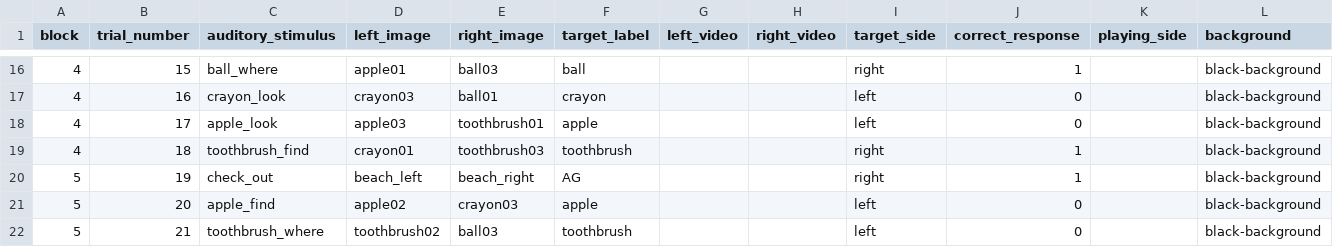
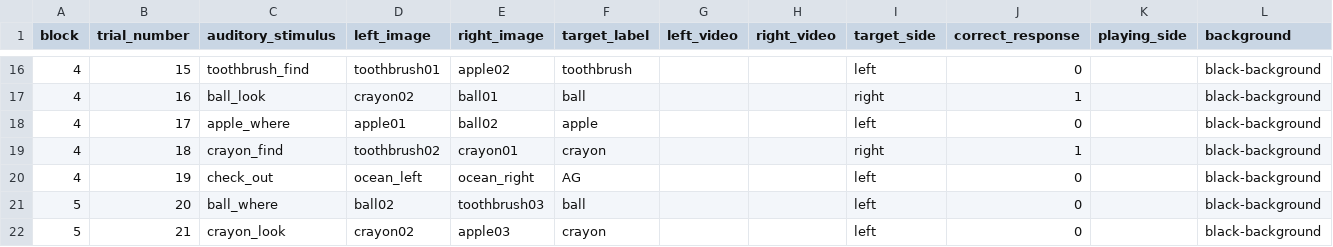
Before and after one commit to hjweaver4/funct, a CSV file: orders/functOrder2.csv, drawn as a sheet; only a part is shown, gaps mark what is left out; the diff covers the shown part only; the diff names each change by its address in the sheet, - before the commit and + after, or states it on an @@ line.

Commit message:
typicality contingent with side presentation

```diff
--- a/orders/functOrder2.csv
+++ b/orders/functOrder2.csv
-C16 (auditory_stimulus): ball_where
+C16 (auditory_stimulus): toothbrush_find
-D16 (left_image): apple01
+D16 (left_image): toothbrush01
-E16 (right_image): ball03
+E16 (right_image): apple02
-F16 (target_label): ball
+F16 (target_label): toothbrush
-I16 (target_side): right
+I16 (target_side): left
-J16 (correct_response): 1
+J16 (correct_response): 0
-C17 (auditory_stimulus): crayon_look
+C17 (auditory_stimulus): ball_look
-D17 (left_image): crayon03
+D17 (left_image): crayon02
-F17 (target_label): crayon
+F17 (target_label): ball
-I17 (target_side): left
+I17 (target_side): right
-J17 (correct_response): 0
+J17 (correct_response): 1
-C18 (auditory_stimulus): apple_look
+C18 (auditory_stimulus): apple_where
-D18 (left_image): apple03
+D18 (left_image): apple01
-E18 (right_image): toothbrush01
+E18 (right_image): ball02
-C19 (auditory_stimulus): toothbrush_find
+C19 (auditory_stimulus): crayon_find
-D19 (left_image): crayon01
+D19 (left_image): toothbrush02
-E19 (right_image): toothbrush03
+E19 (right_image): crayon01
-F19 (target_label): toothbrush
+F19 (target_label): crayon
-A20 (block): 5
+A20 (block): 4
-D20 (left_image): beach_left
+D20 (left_image): ocean_left
-E20 (right_image): beach_right
+E20 (right_image): ocean_right
-I20 (target_side): right
+I20 (target_side): left
-J20 (correct_response): 1
+J20 (correct_response): 0
-C21 (auditory_stimulus): apple_find
+C21 (auditory_stimulus): ball_where
-D21 (left_image): apple02
+D21 (left_image): ball02
-E21 (right_image): crayon03
+E21 (right_image): toothbrush03
-F21 (target_label): apple
+F21 (target_label): ball
-C22 (auditory_stimulus): toothbrush_where
+C22 (auditory_stimulus): crayon_look
-D22 (left_image): toothbrush02
+D22 (left_image): crayon02
-E22 (right_image): ball03
+E22 (right_image): apple03
-F22 (target_label): toothbrush
+F22 (target_label): crayon
```
Also changed, not shown: 163 edited cells elsewhere in this file, 5 other files.
